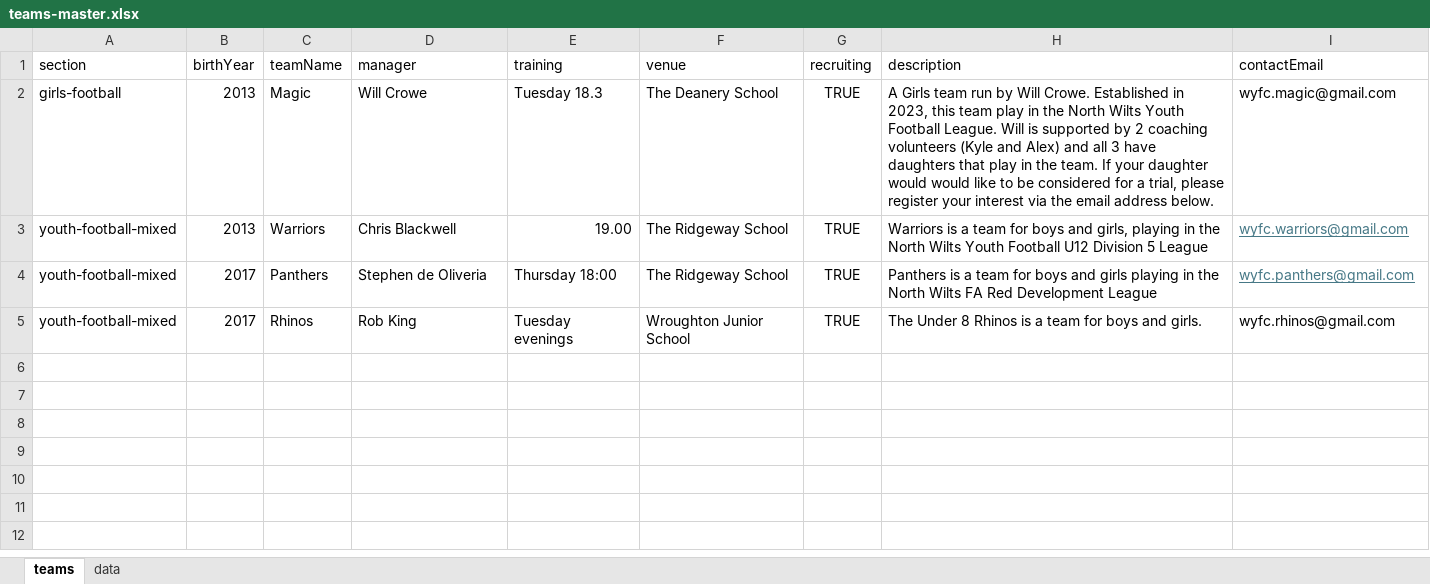
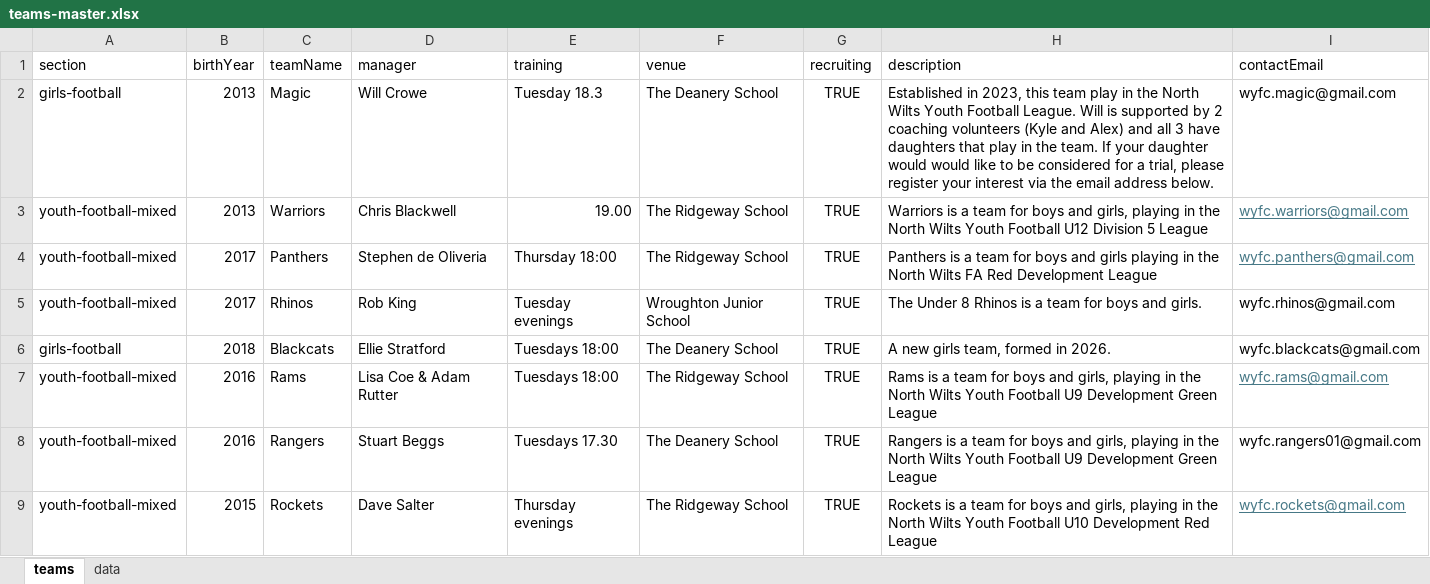
Before and after one commit to WWFC-Apps/wwfc-website, an Excel workbook: src/data/teams-master.xlsx, sheet teams, drawn as a sheet; values as stored, in another font and other column widths than the file's, no borders; the diff names each change by its address in the sheet, - before the commit and + after, or states it on an @@ line.

Commit message:
teams1

```diff
--- a/src/data/teams-master.xlsx (sheet teams)
+++ b/src/data/teams-master.xlsx (sheet teams)
-H2 (description): A Girls team run by Will Crowe. Established in…
+H2 (description): Established in…
+row 6: girls-football | 2018 | Blackcats | Ellie Stratford | Tuesdays 18:00 | The Deanery School | TRUE | A new girls team, formed in 2026. | wyfc.blackcats@gmail.com
+row 7: youth-football-mixed | 2016 | Rams | Lisa Coe & Adam Rutter | Tuesdays 18:00 | The Ridgeway School | TRUE | Rams is a team for boys and girls, playing in the North Wilts Youth Football U9 Development Green League | wyfc.rams@gmail.com
+row 8: youth-football-mixed | 2016 | Rangers | Stuart Beggs | Tuesdays 17.30 | The Deanery School | TRUE | Rangers is a team for boys and girls, playing in the North Wilts Youth Football U9 Development Green League | wyfc.rangers01@gmail.com
+row 9: youth-football-mixed | 2015 | Rockets | Dave Salter | Thursday evenings | The Ridgeway School | TRUE | Rockets is a team for boys and girls, playing in the North Wilts Youth Football U10 Development Red League | wyfc.rockets@gmail.com
```
Also changed, not shown: 1 other file.
